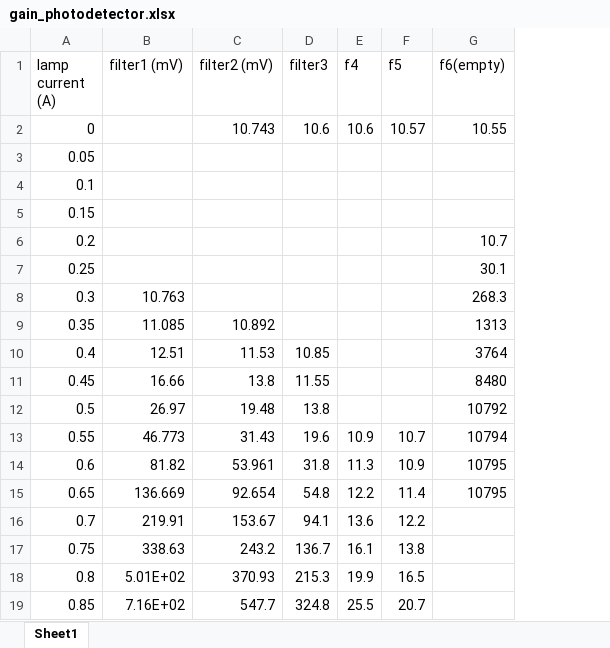
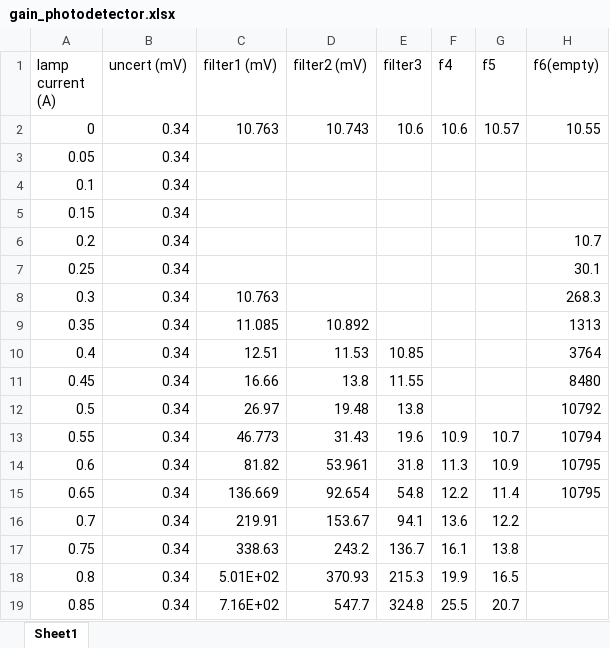
Before and after one commit to Chris-xun/A2-Radiation_Laws, an Excel workbook: data/gain_photodetector.xlsx, sheet Sheet1, drawn as a sheet; values as stored, in another font and other column widths than the file's, no borders; charts and pictures not drawn; addresses are those after the commit; the diff names each change by its address in the sheet, - before the commit and + after, or states it on an @@ line.

Commit message:
gain thing sorted

```diff
--- a/data/gain_photodetector.xlsx (sheet Sheet1)
+++ b/data/gain_photodetector.xlsx (sheet Sheet1)
+column B (uncert (mV)), rows 2-19: all 0.34
-C2 (filter1 (mV)): (empty)
+C2 (filter1 (mV)): 10.763
```
Also changed, not shown: charts or pictures, 5 other files.
